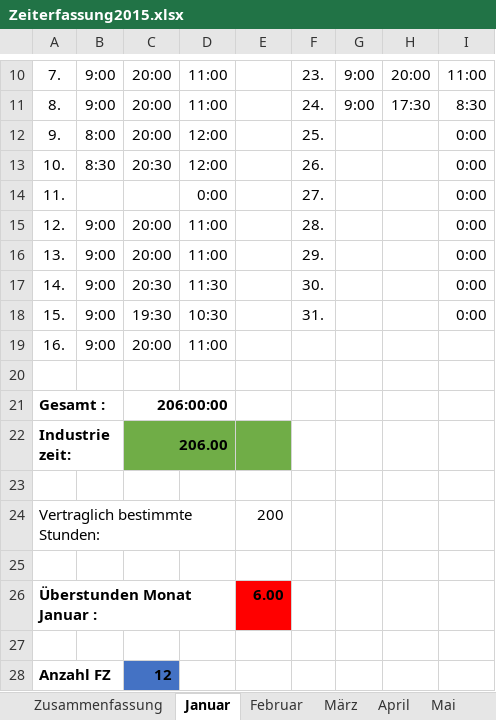
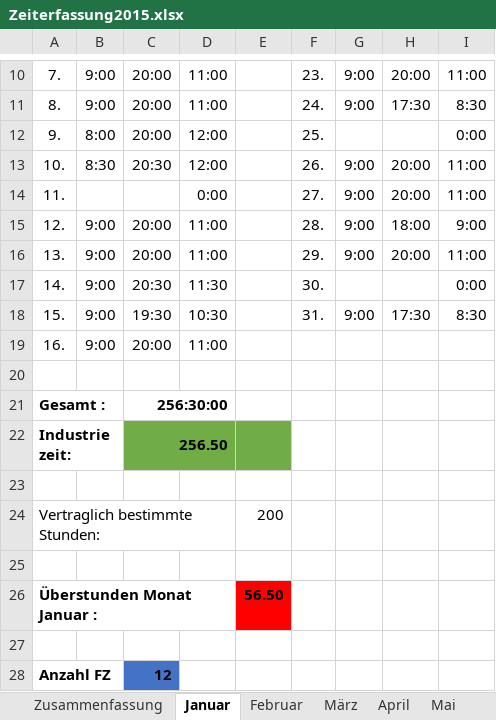
Before and after one commit to balouh/pcs, an Excel workbook: Dokumente/Zeiterfassung2015.xlsx, sheet Januar, drawn as a sheet; only a part is shown, gaps mark what is left out; values as stored, in another font and other column widths than the file's, no borders; the diff names each change by its address in the sheet, - before the commit and + after, or states it on an @@ line.

```diff
--- a/Dokumente/Zeiterfassung2015.xlsx (sheet Januar)
+++ b/Dokumente/Zeiterfassung2015.xlsx (sheet Januar)
-G13:G16: (empty)
+G13:G16: 9:00
-H13:H14: (empty)
+H13:H14: 20:00
-I13:I14: 0:00
+I13:I14: 11:00
-H15: (empty)
+H15: 18:00
-I15: 0:00
+I15: 9:00
-H16: (empty)
+H16: 20:00
-I16: 0:00
+I16: 11:00
-G18: (empty)
+G18: 9:00
-H18: (empty)
+H18: 17:30
-I18: 0:00
+I18: 8:30
-C21: 206:00:00
+C21: 256:30:00
-C22: 206.00
+C22: 256.50
-E26: 6.00
+E26: 56.50
```
Also changed, not shown: sheet Zusammenfassung, sheet Februar, sheet März, sheet April, sheet Mai, sheet Juni, 6 more sheets.
